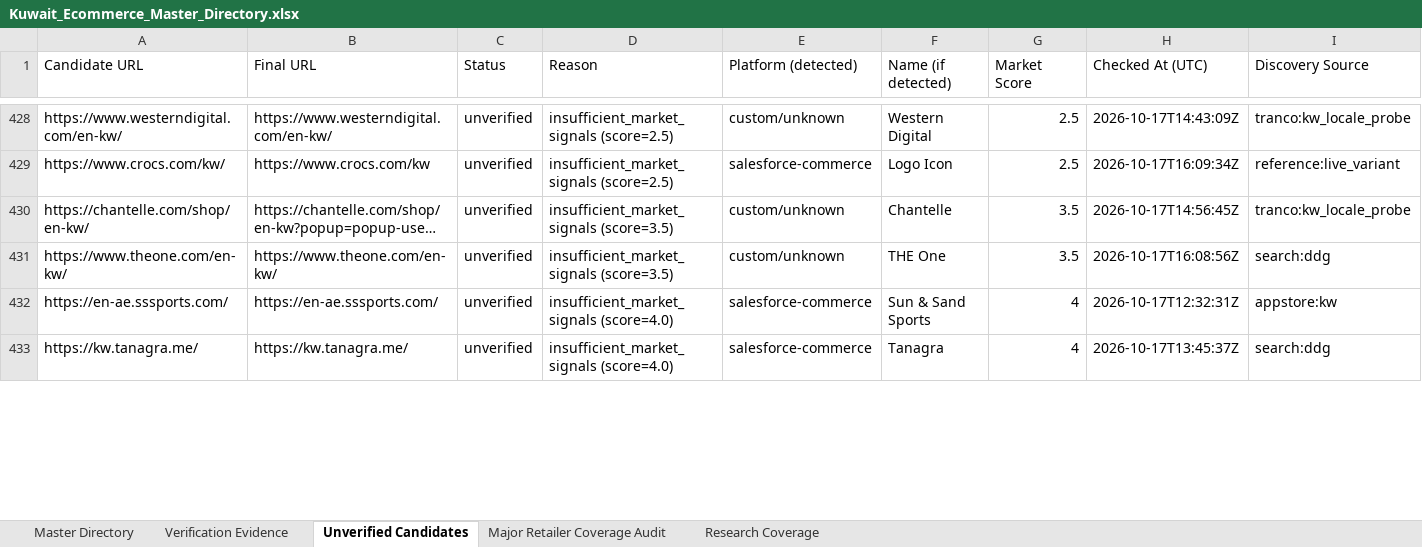
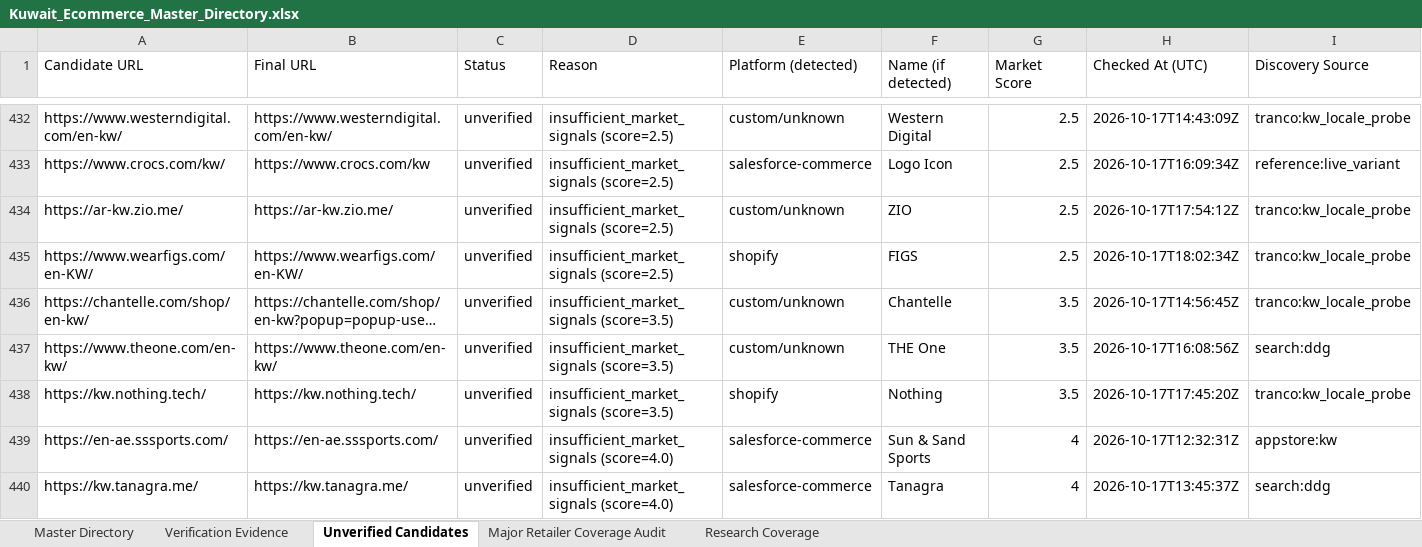
Before and after one commit to abaszeinn-beep/research, an Excel workbook: markets/kuwait/Kuwait_Ecommerce_Master_Directory.xlsx, sheet Unverified Candidates, drawn as a sheet; only a part is shown, gaps mark what is left out; long unchanged cells end in …; values as stored, in another font and other column widths than the file's, no borders; the diff covers the shown part only; the diff names each change by its address in the sheet, - before the commit and + after, or states it on an @@ line.

```diff
--- a/markets/kuwait/Kuwait_Ecommerce_Master_Directory.xlsx (sheet Unverified Candidates)
+++ b/markets/kuwait/Kuwait_Ecommerce_Master_Directory.xlsx (sheet Unverified Candidates)
+row 434: https://ar-kw.zio.me/ | https://ar-kw.zio.me/ | unverified | insufficient_market_signals (score=2.5) | custom/unknown | ZIO | 2.5 | 2026-10-17T17:54:12Z | tranco:kw_locale_probe
+row 435: https://www.wearfigs.com/en-KW/ | https://www.wearfigs.com/en-KW/ | unverified | insufficient_market_signals (score=2.5) | shopify | FIGS | 2.5 | 2026-10-17T18:02:34Z | tranco:kw_locale_probe
+row 438: https://kw.nothing.tech/ | https://kw.nothing.tech/ | unverified | insufficient_market_signals (score=3.5) | shopify | Nothing | 3.5 | 2026-10-17T17:45:20Z | tranco:kw_locale_probe
```
Also changed, not shown: 18 added rows and 3 removed rows elsewhere in this sheet, sheet Major Retailer Coverage Audit, sheet Research Coverage, sheet Verification Evidence, sheet Master Directory, 3 other files.
